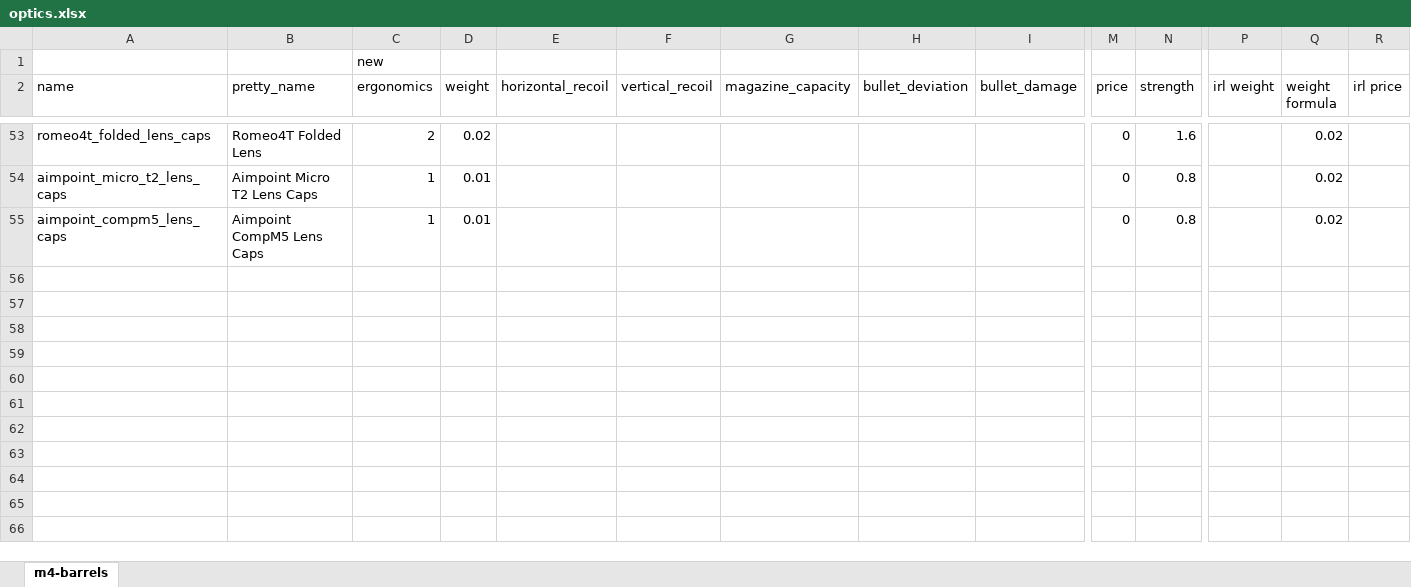
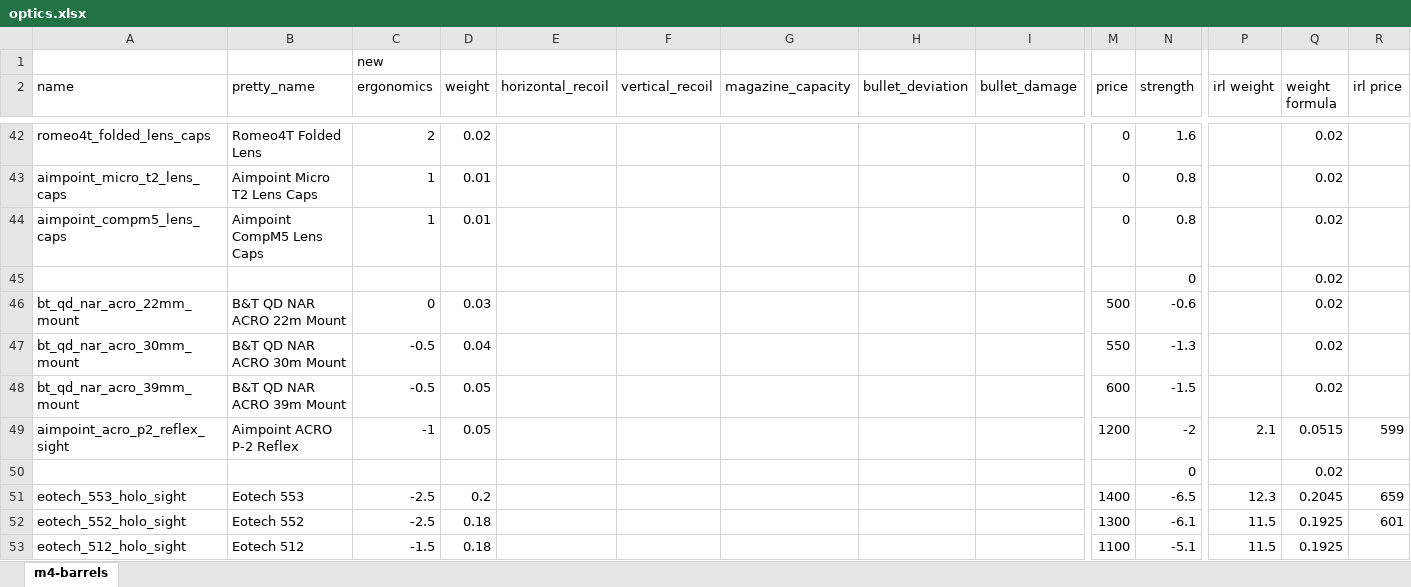
Before and after one commit to refact0r/deadline-balancing, an Excel workbook: changes/optics.xlsx, sheet m4-barrels, drawn as a sheet; only a part is shown, gaps mark what is left out; values as stored, in another font and other column widths than the file's, no borders; rows hold the shown columns only; the diff covers the shown part only; the diff names each change by its address in the sheet, - before the commit and + after, or states it on an @@ line.

Commit message:
add eotechs and acro

```diff
--- a/changes/optics.xlsx (sheet m4-barrels)
+++ b/changes/optics.xlsx (sheet m4-barrels)
@@ row 21 moved to row 45: 0 @@
+row 46: bt_qd_nar_acro_22mm_mount | B&T QD NAR ACRO 22m Mount | 0 | 0.03 |  |  |  |  |  | 500 | -0.6 |  | 0.02
+row 47: bt_qd_nar_acro_30mm_mount | B&T QD NAR ACRO 30m Mount | -0.5 | 0.04 |  |  |  |  |  | 550 | -1.3 |  | 0.02
+row 48: bt_qd_nar_acro_39mm_mount | B&T QD NAR ACRO 39m Mount | -0.5 | 0.05 |  |  |  |  |  | 600 | -1.5 |  | 0.02
+row 49: aimpoint_acro_p2_reflex_sight | Aimpoint ACRO P-2 Reflex | -1 | 0.05 |  |  |  |  |  | 1200 | -2 | 2.1 | 0.0515 | 599
+row 50:  |  |  |  |  |  |  |  |  |  | 0 |  | 0.02
+row 51: eotech_553_holo_sight | Eotech 553 | -2.5 | 0.2 |  |  |  |  |  | 1400 | -6.5 | 12.3 | 0.2045 | 659
+row 52: eotech_552_holo_sight | Eotech 552 | -2.5 | 0.18 |  |  |  |  |  | 1300 | -6.1 | 11.5 | 0.1925 | 601
+row 53: eotech_512_holo_sight | Eotech 512 | -1.5 | 0.18 |  |  |  |  |  | 1100 | -5.1 | 11.5 | 0.1925
```
Also changed, not shown: 15 added rows and 10 moved rows elsewhere in this sheet, formulas that keep their value, 3 other files.
